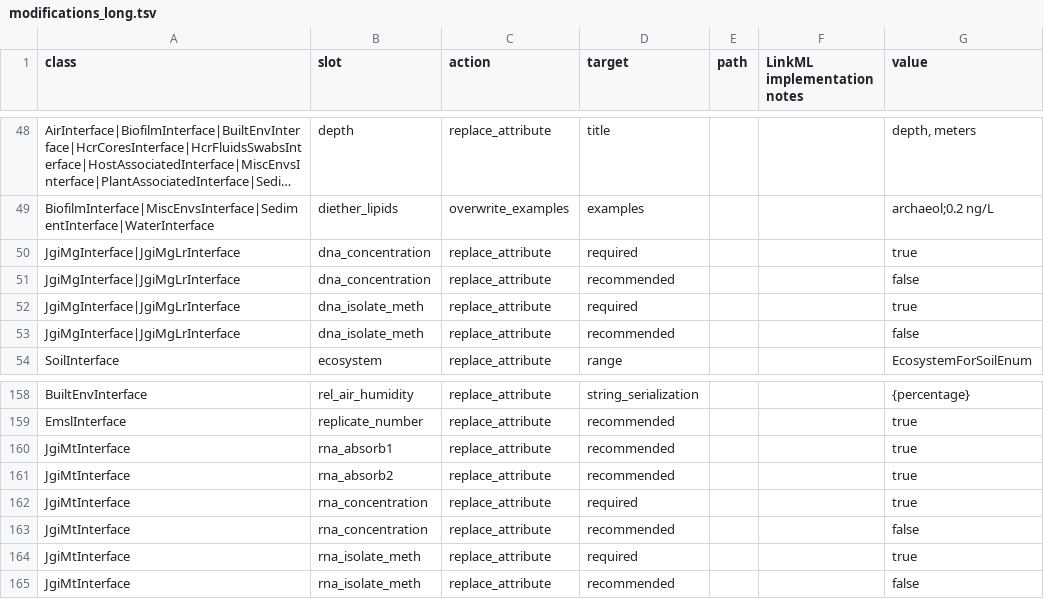
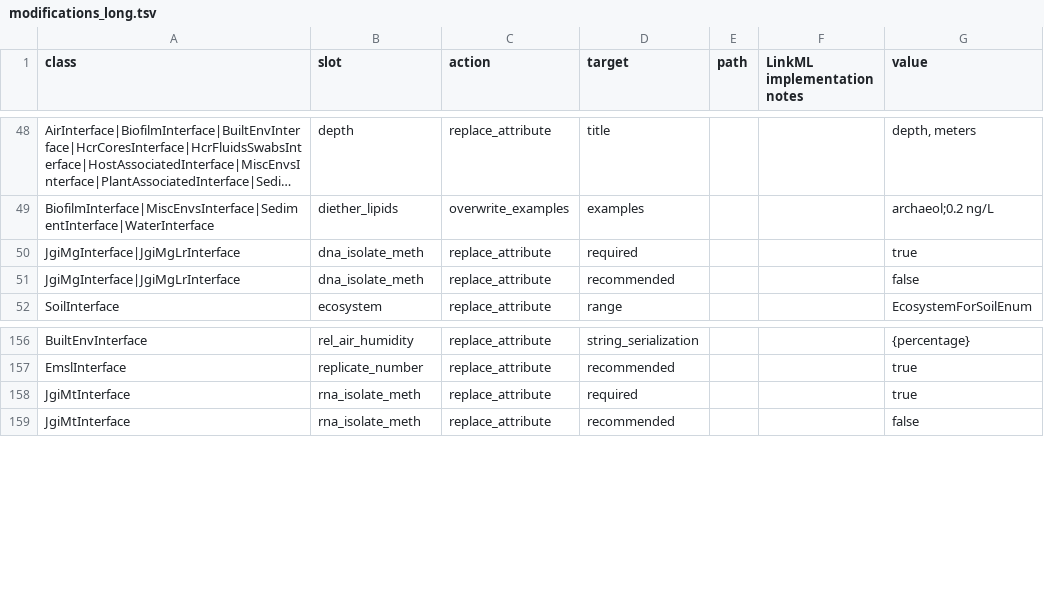
Before and after one commit to vladistan/submission-schema, a TSV file: sheets_and_friends/tsv_in/modifications_long.tsv, drawn as a sheet; only a part is shown, gaps mark what is left out; long unchanged cells end in …; the diff names each change by its address in the sheet, - before the commit and + after, or states it on an @@ line.

Commit message:
remove from modifications long

```diff
--- a/sheets_and_friends/tsv_in/modifications_long.tsv
+++ b/sheets_and_friends/tsv_in/modifications_long.tsv
-row 50: JgiMgInterface|JgiMgLrInterface | dna_concentration | replace_attribute | required |  |  | true
-row 51: JgiMgInterface|JgiMgLrInterface | dna_concentration | replace_attribute | recommended |  |  | false
-row 160: JgiMtInterface | rna_absorb1 | replace_attribute | recommended |  |  | true
-row 161: JgiMtInterface | rna_absorb2 | replace_attribute | recommended |  |  | true
-row 162: JgiMtInterface | rna_concentration | replace_attribute | required |  |  | true
-row 163: JgiMtInterface | rna_concentration | replace_attribute | recommended |  |  | false
```
